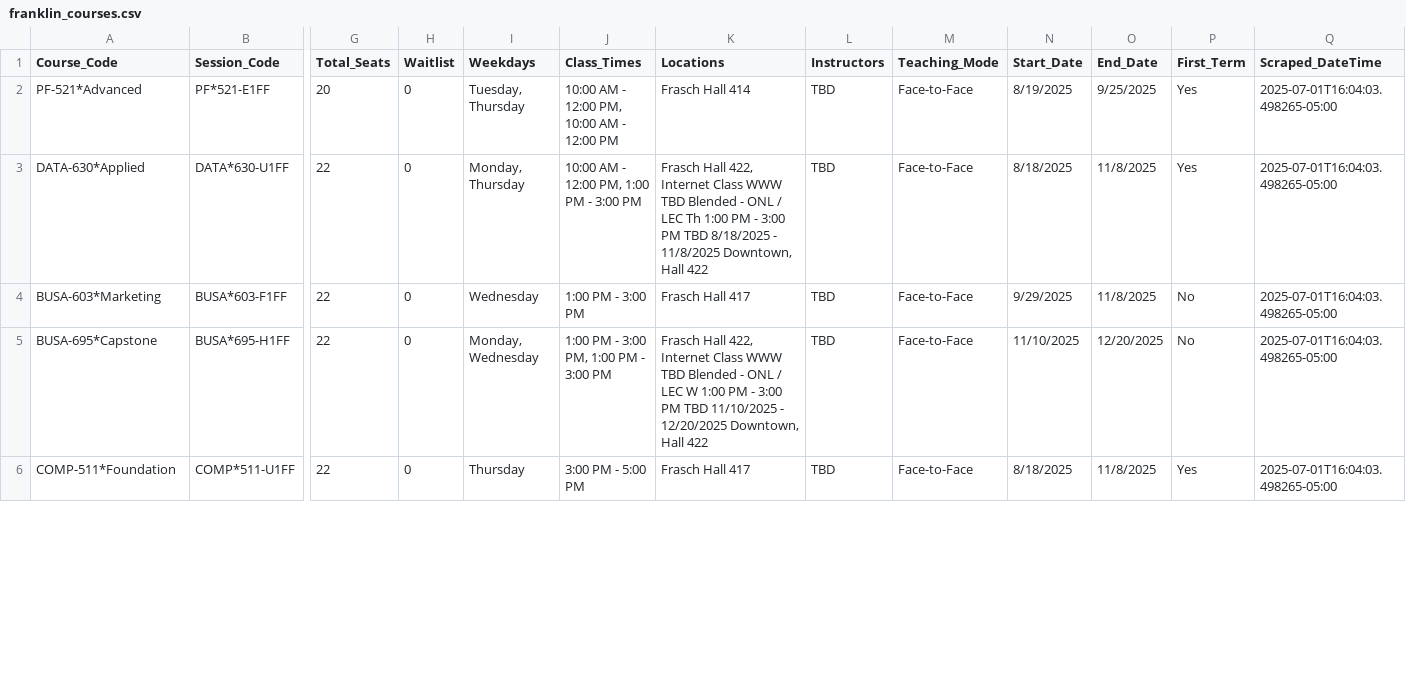
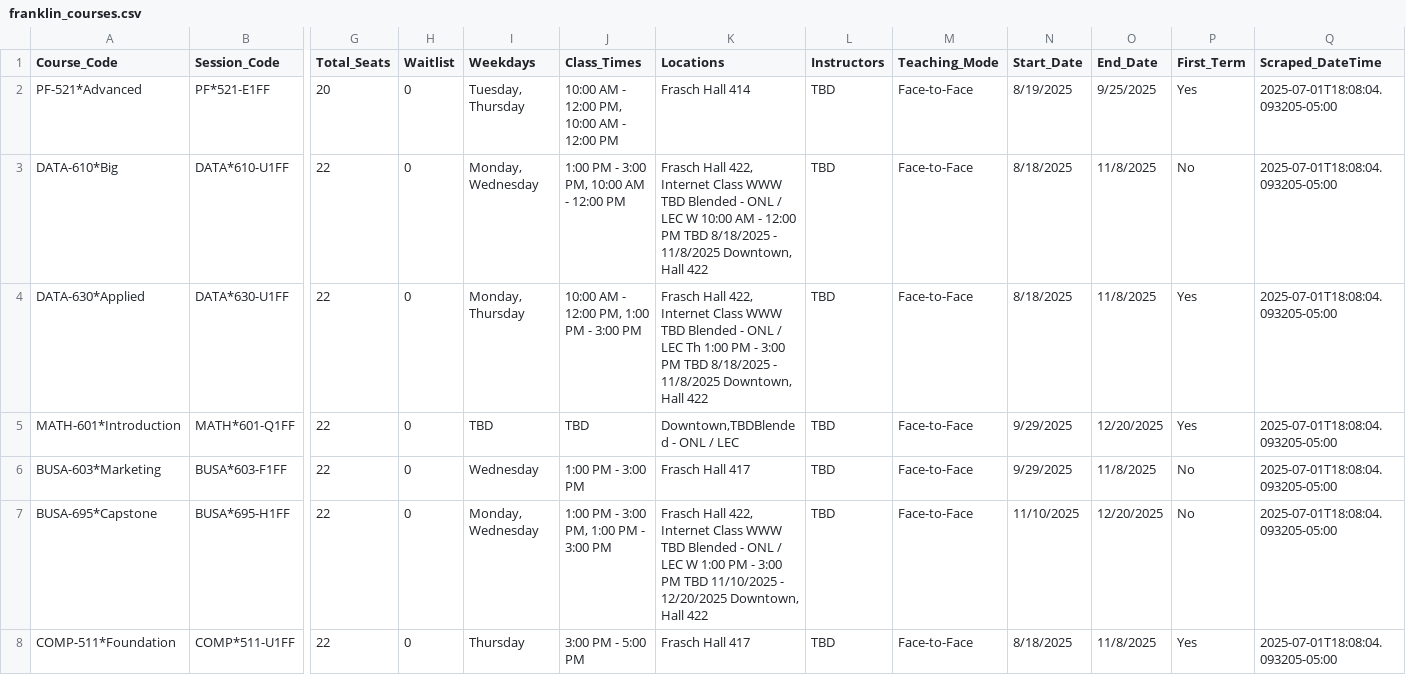
Before and after one commit to Jiang-Li/Jiang-Li.github.io, a CSV file: teach/franklin-course-scraper/data/franklin_courses.csv, drawn as a sheet; only a part is shown, gaps mark what is left out; addresses are those after the commit; rows hold the shown columns only; the diff covers the shown part only; the diff names each change by its address in the sheet, - before the commit and + after, or states it on an @@ line.

Commit message:
🎉 SUCCESS: All 14 courses now successfully scraped!
- Increased BROWSER_WAIT_TIMEOUT from 4.0 to 10.0 seconds
- Fixed timeout issues with BUSA 695, COMP 511, COMP 620, COMP 691
- All 14 requested courses now successfully extracted from Franklin University
- Course schedule page updated with complete data
- Resolves intermittent timeout failures for slow-loading course pages

Results:
✅ PF 521, DATA 610, DATA 630, MATH 601, BUSA 603
✅ BUSA 695 (newly working), COMP 511 (newly working)
✅ COMP 620 (newly working), COMP 630, COMP 691 (newly working)
✅ COMP 611, ITEC 640, ITEC 660, ITEC 690

Total: 14/14 courses successfully scraped 🎯

```diff
--- a/teach/franklin-course-scraper/data/franklin_courses.csv
+++ b/teach/franklin-course-scraper/data/franklin_courses.csv
-Q2 (Scraped_DateTime): 2025-07-01T16:04:03.498265-05:00
+Q2 (Scraped_DateTime): 2025-07-01T18:08:04.093205-05:00
+row 3: DATA-610*Big | DATA*610-U1FF | 22 | 0 | Monday, Wednesday | 1:00 PM - 3:00 PM, 10:00 AM - 12:00 PM | Frasch Hall 422, Internet Class WWW TBD Blended - ONL / LEC W 10:00 AM - 12:00 PM TBD 8/18/2025 - 11/8/2025 Downtown, Hall 422 | TBD | Face-to-Face | 8/18/2025 | 11/8/2025 | No | 2025-07-01T18:08:04.093205-05:00
-Q4 (Scraped_DateTime): 2025-07-01T16:04:03.498265-05:00
+Q4 (Scraped_DateTime): 2025-07-01T18:08:04.093205-05:00
+row 5: MATH-601*Introduction | MATH*601-Q1FF | 22 | 0 | TBD | TBD | Downtown,TBDBlended - ONL / LEC | TBD | Face-to-Face | 9/29/2025 | 12/20/2025 | Yes | 2025-07-01T18:08:04.093205-05:00
-Q6:Q8 (Scraped_DateTime): 2025-07-01T16:04:03.498265-05:00
+Q6:Q8 (Scraped_DateTime): 2025-07-01T18:08:04.093205-05:00
```
Also changed, not shown: 7 edited cells elsewhere in this file, 5 other files.
